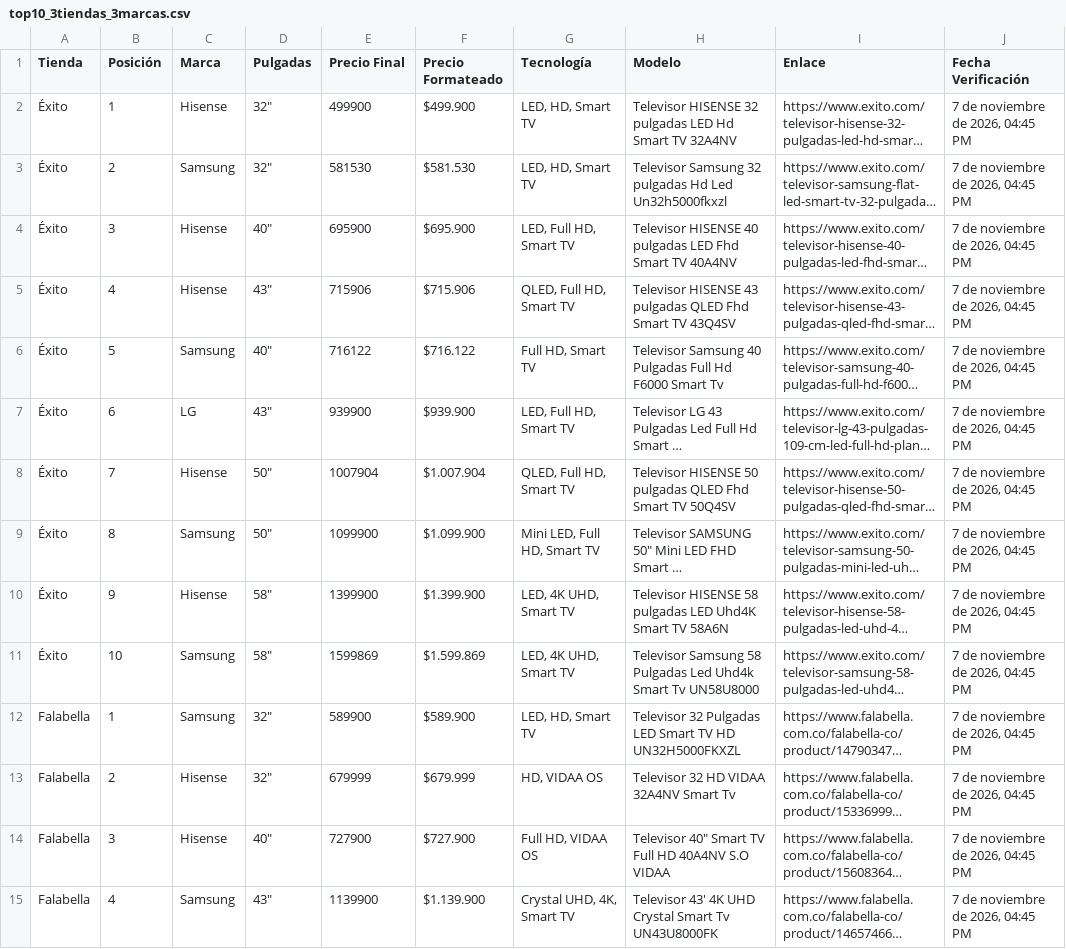
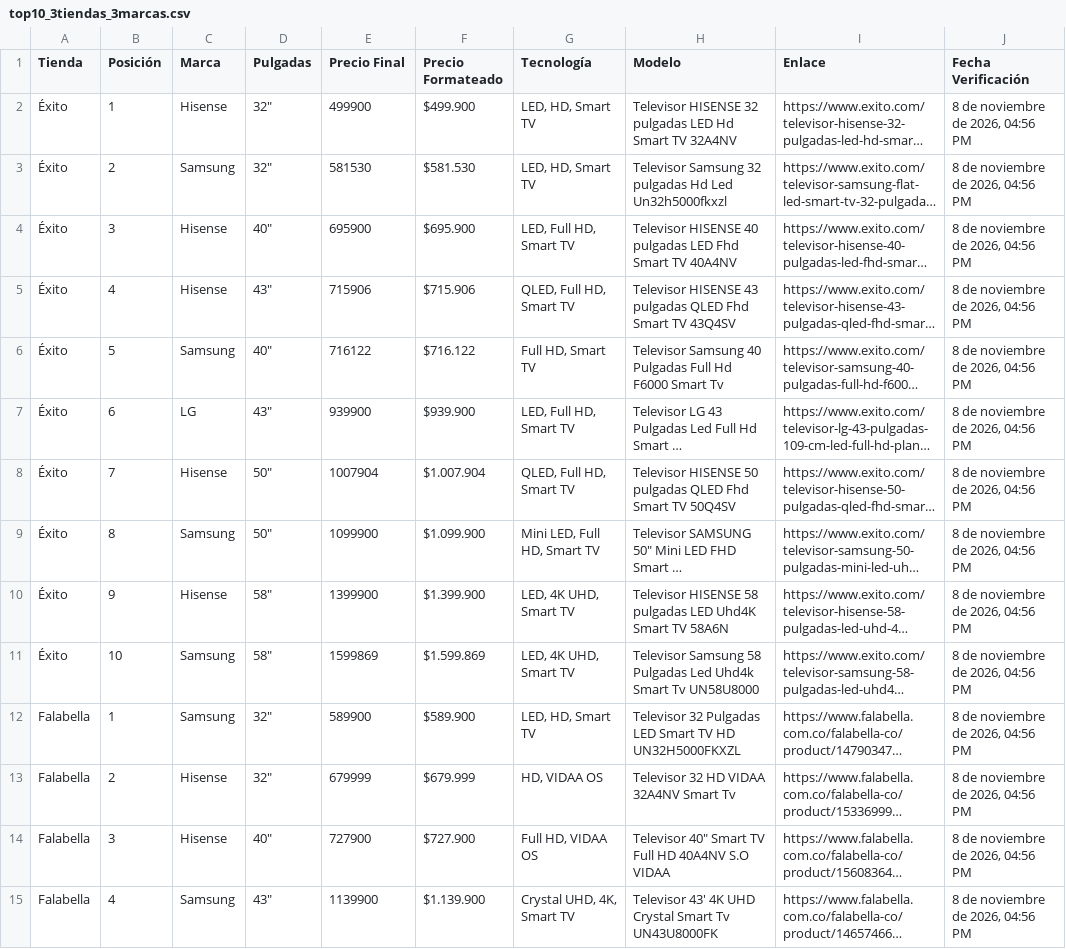
Before and after one commit to SamuelCamacho2008/portafolio-samuel-camacho, a CSV file: proyectos/tv-scraper/top10_3tiendas_3marcas.csv, drawn as a sheet; only a part is shown; long unchanged cells end in …; the diff covers the shown part only; the diff names each change by its address in the sheet, - before the commit and + after, or states it on an @@ line.

```diff
--- a/proyectos/tv-scraper/top10_3tiendas_3marcas.csv
+++ b/proyectos/tv-scraper/top10_3tiendas_3marcas.csv
-J2:J15 (Fecha Verificación): 7 de noviembre de 2026, 04:45 PM
+J2:J15 (Fecha Verificación): 8 de noviembre de 2026, 04:56 PM
```
Also changed, not shown: 16 edited cells elsewhere in this file, proyectos/tv-scraper/comparativa_3_marcas.csv, proyectos/tv-scraper/comparativa_3_tiendas.csv, 5 other files.
